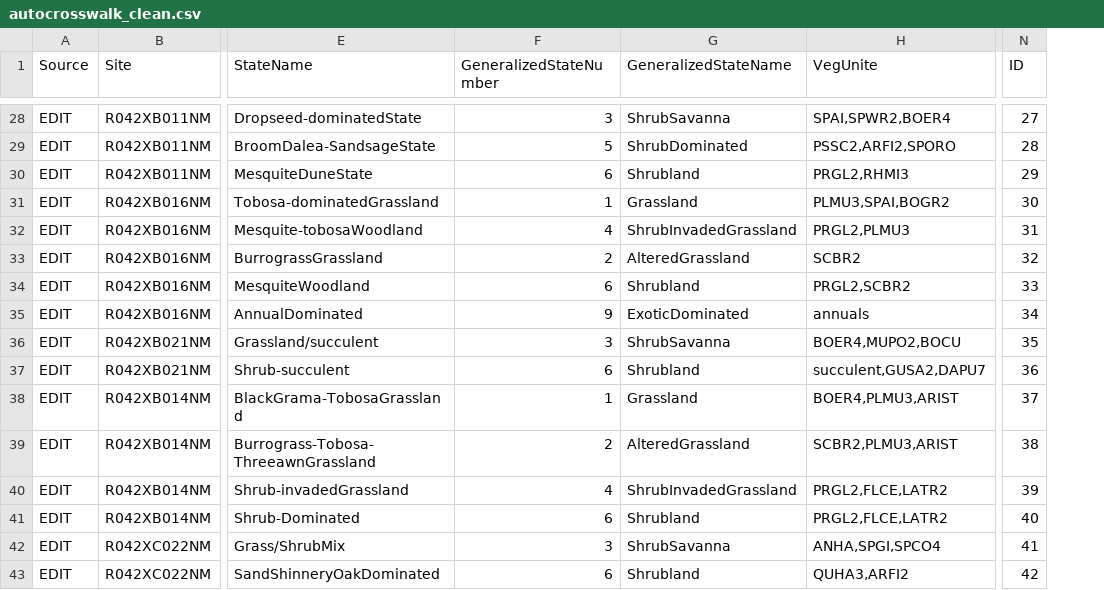
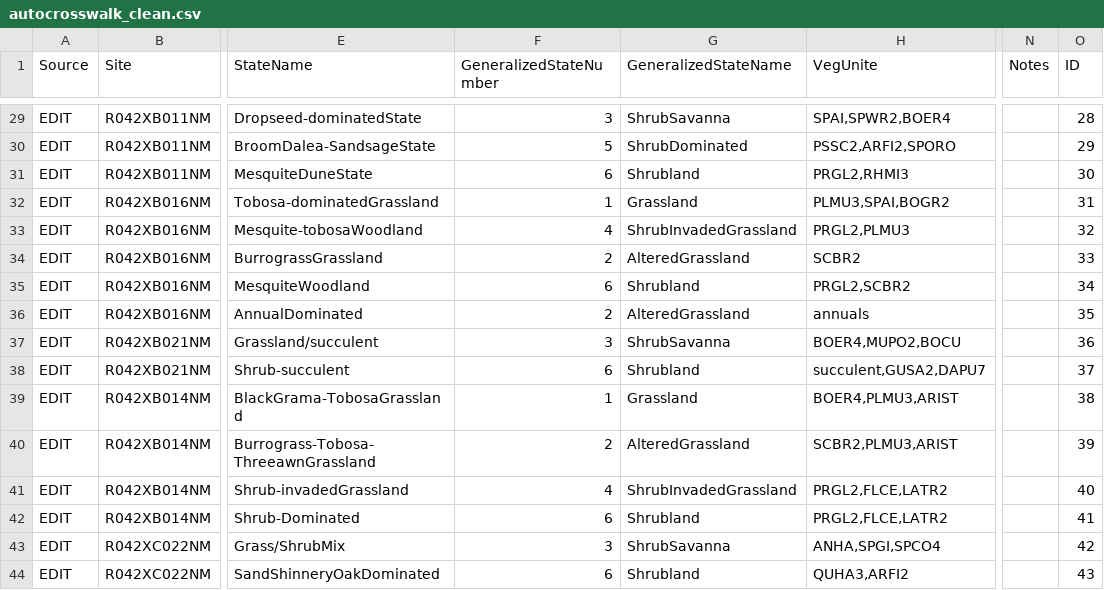
Before and after one commit to aheller829/VegMapScripts, a CSV file: VegMapScripts/autocrosswalk_clean.csv, drawn as a sheet; only a part is shown, gaps mark what is left out; addresses are those after the commit; the diff covers the shown part only; the diff names each change by its address in the sheet, - before the commit and + after, or states it on an @@ line.

```diff
--- a/VegMapScripts/autocrosswalk_clean.csv
+++ b/VegMapScripts/autocrosswalk_clean.csv
+column N (Notes), empty
-O29 (ID): 27
+O29 (ID): 28
-O30 (ID): 28
+O30 (ID): 29
-O31 (ID): 29
+O31 (ID): 30
-O32 (ID): 30
+O32 (ID): 31
-O33 (ID): 31
+O33 (ID): 32
-O34 (ID): 32
+O34 (ID): 33
-O35 (ID): 33
+O35 (ID): 34
-F36 (GeneralizedStateNumber): 9
+F36 (GeneralizedStateNumber): 2
-G36 (GeneralizedStateName): ExoticDominated
+G36 (GeneralizedStateName): AlteredGrassland
-O36 (ID): 34
+O36 (ID): 35
-O37 (ID): 35
+O37 (ID): 36
-O38 (ID): 36
+O38 (ID): 37
-O39 (ID): 37
+O39 (ID): 38
-O40 (ID): 38
+O40 (ID): 39
-O41 (ID): 39
+O41 (ID): 40
-O42 (ID): 40
+O42 (ID): 41
-O43 (ID): 41
+O43 (ID): 42
-O44 (ID): 42
+O44 (ID): 43
```
Also changed, not shown: 1 added row and 25 edited cells elsewhere in this file, VegMapScripts/autocrosswalk.csv, 6 other files.
